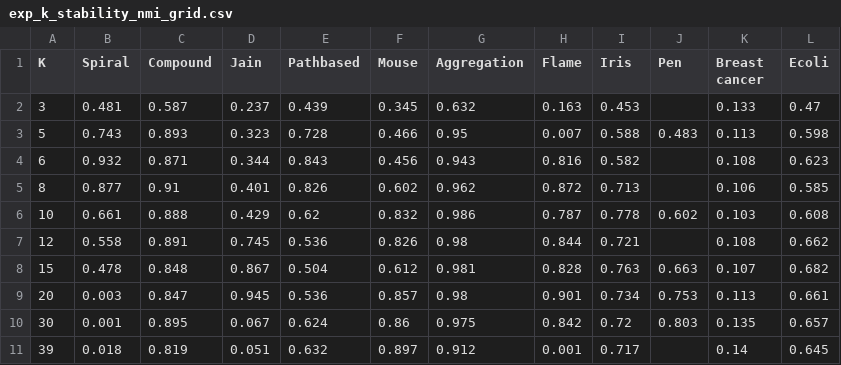
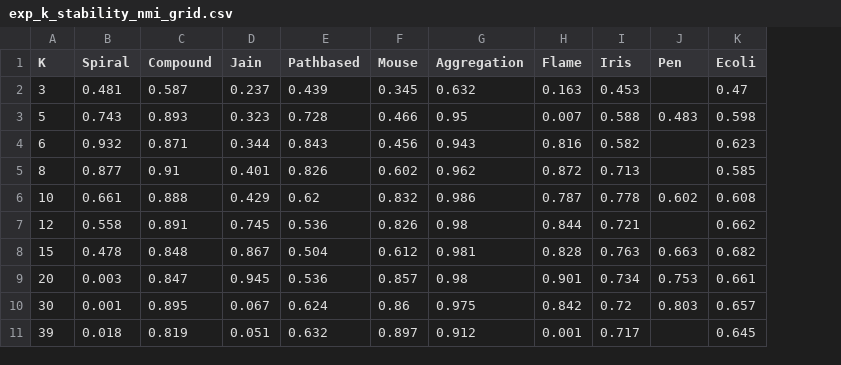
Before and after one commit to NansyVeronika/DENMUNE, a CSV file: results/tables/exp_k_stability_nmi_grid.csv, drawn as a sheet; the diff names each change by its address in the sheet, - before the commit and + after, or states it on an @@ line.

```diff
--- a/results/tables/exp_k_stability_nmi_grid.csv
+++ b/results/tables/exp_k_stability_nmi_grid.csv
-column K (Breast cancer), rows 2-11: 0.133 | 0.113 | 0.108 | 0.106 | 0.103 | 0.108 | 0.107 | 0.113 | 0.135 | 0.14
```
Also changed, not shown: results/tables/all_scores_long.csv, results/tables/exp3_dimred_nmi.csv, 32 other files.
